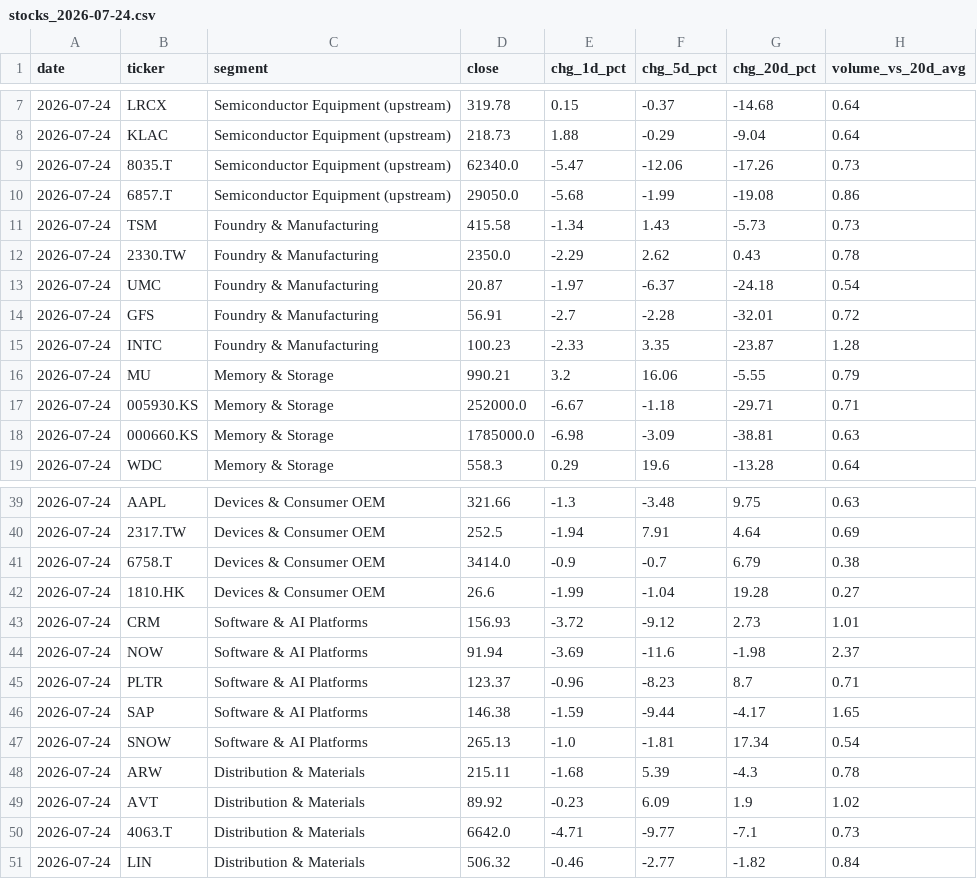
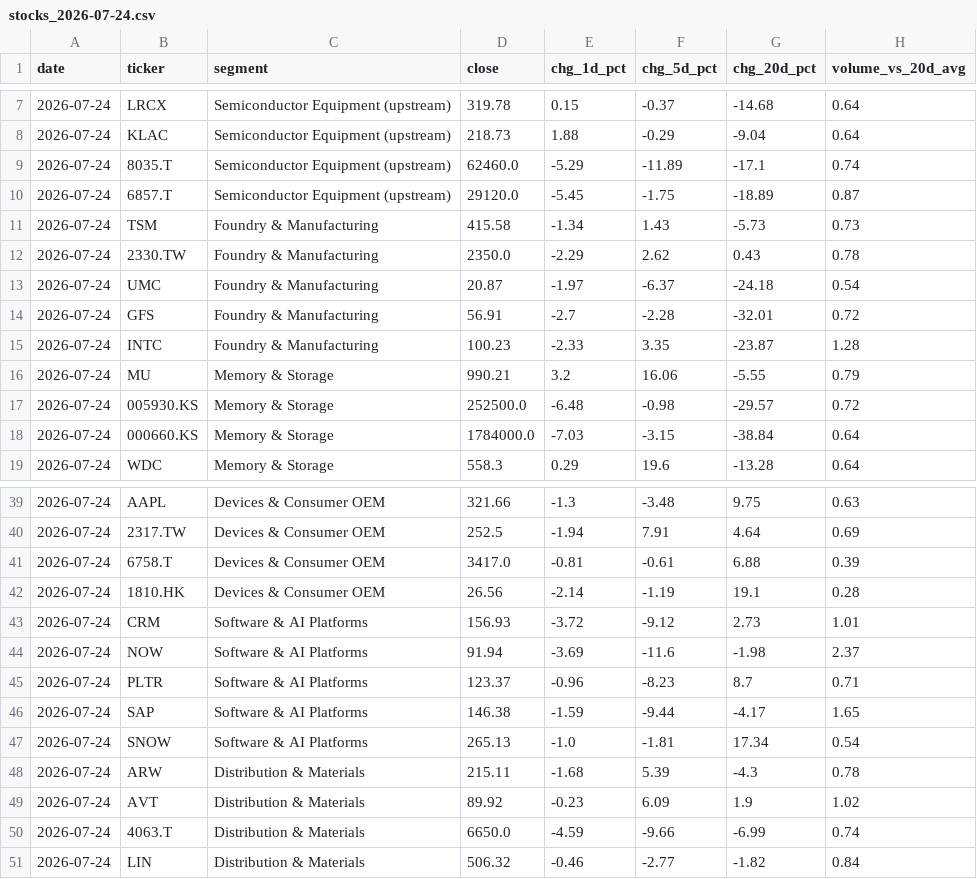
Before and after one commit to kenkhiemtran/market-pulse, a CSV file: output/stocks_2026-07-24.csv, drawn as a sheet; only a part is shown, gaps mark what is left out.

```diff
--- a/output/stocks_2026-07-24.csv
+++ b/output/stocks_2026-07-24.csv
@@ -8,4 +8,4 @@ date,ticker,segment,close,chg_1d_pct,chg_5d_pct,chg_20d_pct,volume_vs_20d_avg
 2026-07-24,KLAC,Semiconductor Equipment (upstream),218.73,1.88,-0.29,-9.04,0.64
-2026-07-24,8035.T,Semiconductor Equipment (upstream),62340.0,-5.47,-12.06,-17.26,0.73
-2026-07-24,6857.T,Semiconductor Equipment (upstream),29050.0,-5.68,-1.99,-19.08,0.86
+2026-07-24,8035.T,Semiconductor Equipment (upstream),62460.0,-5.29,-11.89,-17.1,0.74
+2026-07-24,6857.T,Semiconductor Equipment (upstream),29120.0,-5.45,-1.75,-18.89,0.87
 2026-07-24,TSM,Foundry & Manufacturing,415.58,-1.34,1.43,-5.73,0.73
@@ -16,4 +16,4 @@ date,ticker,segment,close,chg_1d_pct,chg_5d_pct,chg_20d_pct,volume_vs_20d_avg
 2026-07-24,MU,Memory & Storage,990.21,3.2,16.06,-5.55,0.79
-2026-07-24,005930.KS,Memory & Storage,252000.0,-6.67,-1.18,-29.71,0.71
-2026-07-24,000660.KS,Memory & Storage,1785000.0,-6.98,-3.09,-38.81,0.63
+2026-07-24,005930.KS,Memory & Storage,252500.0,-6.48,-0.98,-29.57,0.72
+2026-07-24,000660.KS,Memory & Storage,1784000.0,-7.03,-3.15,-38.84,0.64
 2026-07-24,WDC,Memory & Storage,558.3,0.29,19.6,-13.28,0.64
@@ -40,4 +40,4 @@ date,ticker,segment,close,chg_1d_pct,chg_5d_pct,chg_20d_pct,volume_vs_20d_avg
 2026-07-24,2317.TW,Devices & Consumer OEM,252.5,-1.94,7.91,4.64,0.69
-2026-07-24,6758.T,Devices & Consumer OEM,3414.0,-0.9,-0.7,6.79,0.38
-2026-07-24,1810.HK,Devices & Consumer OEM,26.6,-1.99,-1.04,19.28,0.27
+2026-07-24,6758.T,Devices & Consumer OEM,3417.0,-0.81,-0.61,6.88,0.39
+2026-07-24,1810.HK,Devices & Consumer OEM,26.56,-2.14,-1.19,19.1,0.28
 2026-07-24,CRM,Software & AI Platforms,156.93,-3.72,-9.12,2.73,1.01
@@ -49,3 +49,3 @@ date,ticker,segment,close,chg_1d_pct,chg_5d_pct,chg_20d_pct,volume_vs_20d_avg
 2026-07-24,AVT,Distribution & Materials,89.92,-0.23,6.09,1.9,1.02
-2026-07-24,4063.T,Distribution & Materials,6642.0,-4.71,-9.77,-7.1,0.73
+2026-07-24,4063.T,Distribution & Materials,6650.0,-4.59,-9.66,-6.99,0.74
 2026-07-24,LIN,Distribution & Materials,506.32,-0.46,-2.77,-1.82,0.84
```
Also changed, not shown: 1 other file.
